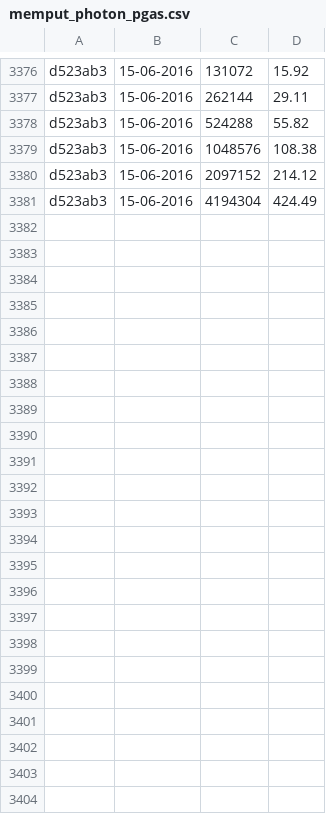
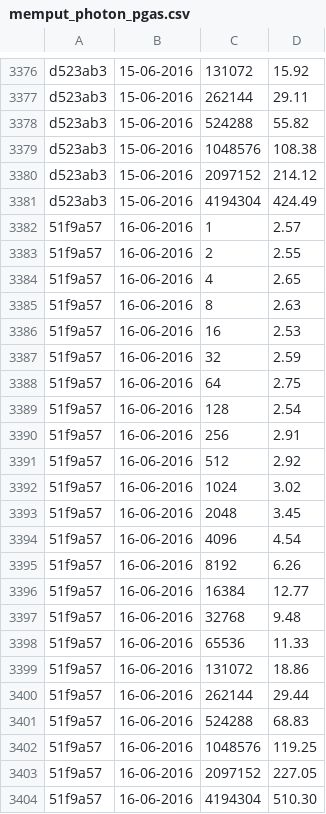
Before and after one commit to jayaajay/hpx-results, a CSV file: edison_ugni/memput_photon_pgas.csv, drawn as a sheet; only a part is shown, gaps mark what is left out; the diff names each change by its address in the sheet, - before the commit and + after, or states it on an @@ line.

Commit message:
generated files on Thu Jun 16 06:47:45 PDT 2016 for edison_ugni

```diff
--- a/edison_ugni/memput_photon_pgas.csv
+++ b/edison_ugni/memput_photon_pgas.csv
+row 3382: 51f9a57 | 16-06-2016 | 1 | 2.57
+row 3383: 51f9a57 | 16-06-2016 | 2 | 2.55
+row 3384: 51f9a57 | 16-06-2016 | 4 | 2.65
+row 3385: 51f9a57 | 16-06-2016 | 8 | 2.63
+row 3386: 51f9a57 | 16-06-2016 | 16 | 2.53
+row 3387: 51f9a57 | 16-06-2016 | 32 | 2.59
+row 3388: 51f9a57 | 16-06-2016 | 64 | 2.75
+row 3389: 51f9a57 | 16-06-2016 | 128 | 2.54
+row 3390: 51f9a57 | 16-06-2016 | 256 | 2.91
+row 3391: 51f9a57 | 16-06-2016 | 512 | 2.92
+row 3392: 51f9a57 | 16-06-2016 | 1024 | 3.02
+row 3393: 51f9a57 | 16-06-2016 | 2048 | 3.45
+row 3394: 51f9a57 | 16-06-2016 | 4096 | 4.54
+row 3395: 51f9a57 | 16-06-2016 | 8192 | 6.26
+row 3396: 51f9a57 | 16-06-2016 | 16384 | 12.77
+row 3397: 51f9a57 | 16-06-2016 | 32768 | 9.48
+row 3398: 51f9a57 | 16-06-2016 | 65536 | 11.33
+row 3399: 51f9a57 | 16-06-2016 | 131072 | 18.86
+row 3400: 51f9a57 | 16-06-2016 | 262144 | 29.44
+row 3401: 51f9a57 | 16-06-2016 | 524288 | 68.83
+row 3402: 51f9a57 | 16-06-2016 | 1048576 | 119.25
+row 3403: 51f9a57 | 16-06-2016 | 2097152 | 227.05
+row 3404: 51f9a57 | 16-06-2016 | 4194304 | 510.30
```
Also changed, not shown: edison_ugni/memget_photon_pgas.csv.
